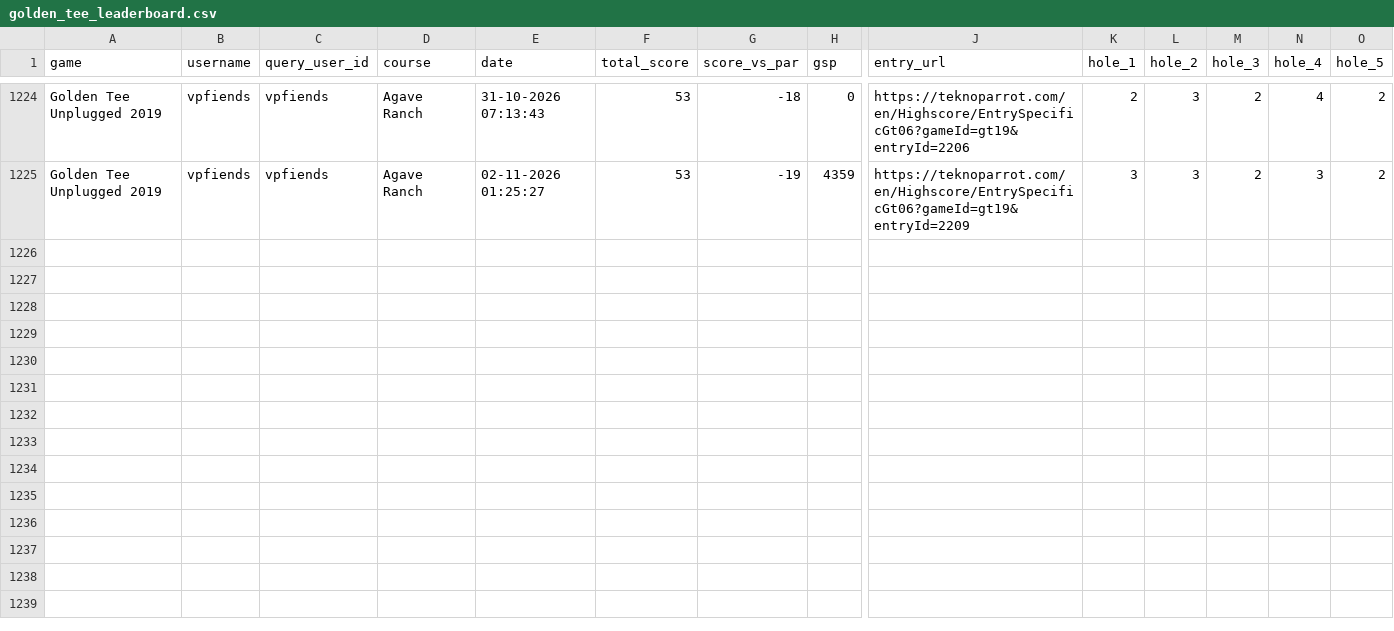
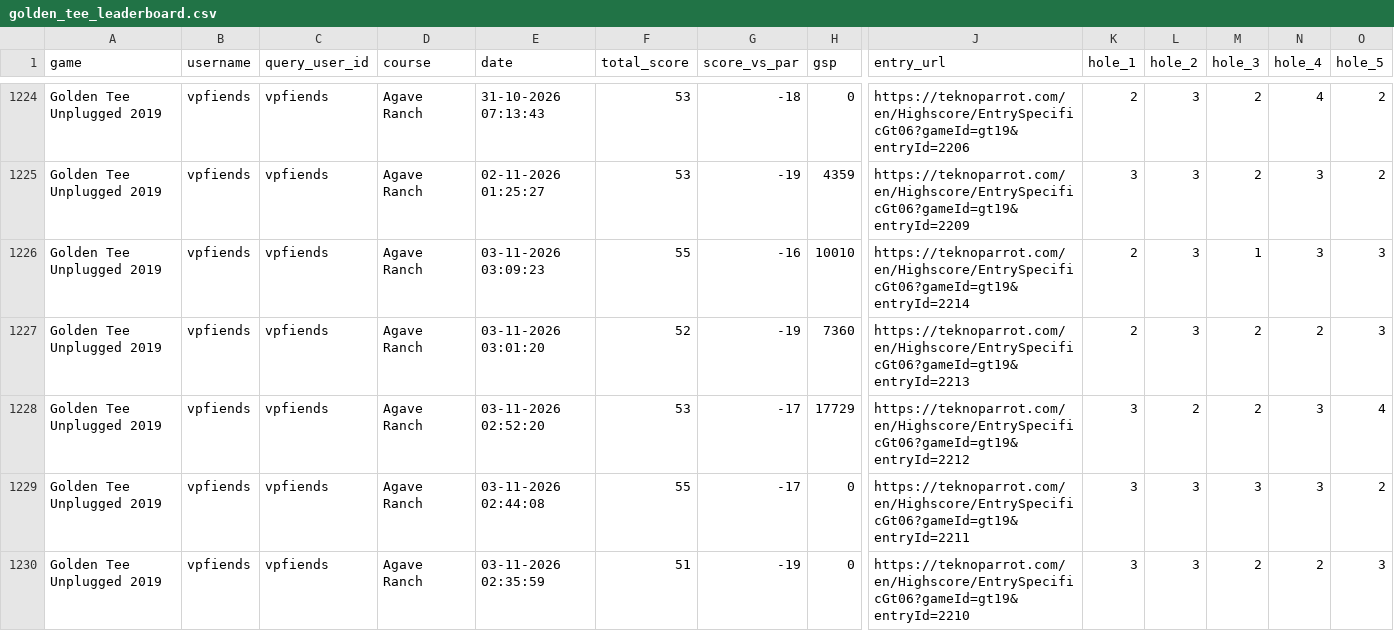
Before and after one commit to vpinhub/gt, a CSV file: golden_tee_leaderboard.csv, drawn as a sheet; only a part is shown, gaps mark what is left out; rows hold the shown columns only; the diff names each change by its address in the sheet, - before the commit and + after, or states it on an @@ line.

```diff
--- a/golden_tee_leaderboard.csv
+++ b/golden_tee_leaderboard.csv
+row 1226: Golden Tee Unplugged 2019 | vpfiends | vpfiends | Agave Ranch | 03-11-2026 03:09:23 | 55 | -16 | 10010 | https://teknoparrot.com/en/Highscore/EntrySpecificGt06?gameId=gt19&entryId=2214 | 2 | 3 | 1 | 3 | 3
+row 1227: Golden Tee Unplugged 2019 | vpfiends | vpfiends | Agave Ranch | 03-11-2026 03:01:20 | 52 | -19 | 7360 | https://teknoparrot.com/en/Highscore/EntrySpecificGt06?gameId=gt19&entryId=2213 | 2 | 3 | 2 | 2 | 3
+row 1228: Golden Tee Unplugged 2019 | vpfiends | vpfiends | Agave Ranch | 03-11-2026 02:52:20 | 53 | -17 | 17729 | https://teknoparrot.com/en/Highscore/EntrySpecificGt06?gameId=gt19&entryId=2212 | 3 | 2 | 2 | 3 | 4
+row 1229: Golden Tee Unplugged 2019 | vpfiends | vpfiends | Agave Ranch | 03-11-2026 02:44:08 | 55 | -17 | 0 | https://teknoparrot.com/en/Highscore/EntrySpecificGt06?gameId=gt19&entryId=2211 | 3 | 3 | 3 | 3 | 2
+row 1230: Golden Tee Unplugged 2019 | vpfiends | vpfiends | Agave Ranch | 03-11-2026 02:35:59 | 51 | -19 | 0 | https://teknoparrot.com/en/Highscore/EntrySpecificGt06?gameId=gt19&entryId=2210 | 3 | 3 | 2 | 2 | 3
```
Also changed, not shown: 3 other files.
